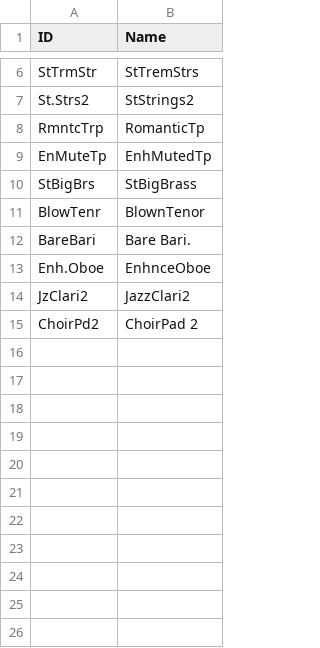
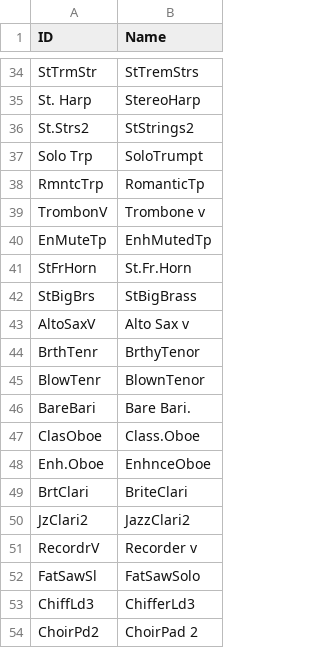
Before and after one commit to ltgcgo/octavia, a TSV file: data/map/sd.10.tsv, drawn as a sheet; only a part is shown, gaps mark what is left out; the diff covers the shown part only; the diff names each change by its address in the sheet, - before the commit and + after, or states it on an @@ line.

```diff
--- a/data/map/sd.10.tsv
+++ b/data/map/sd.10.tsv
+row 35: St. Harp | StereoHarp
+row 37: Solo Trp | SoloTrumpt
+row 39: TrombonV | Trombone v
+row 41: StFrHorn | St.Fr.Horn
+row 43: AltoSaxV | Alto Sax v
+row 44: BrthTenr | BrthyTenor
+row 47: ClasOboe | Class.Oboe
+row 49: BrtClari | BriteClari
+row 51: RecordrV | Recorder v
+row 52: FatSawSl | FatSawSolo
+row 53: ChiffLd3 | ChifferLd3
```
Also changed, not shown: 28 added rows and 1 edited cell elsewhere in this file, data/map/sd.12.tsv, data/map/sd.24.tsv, 1 other file.
